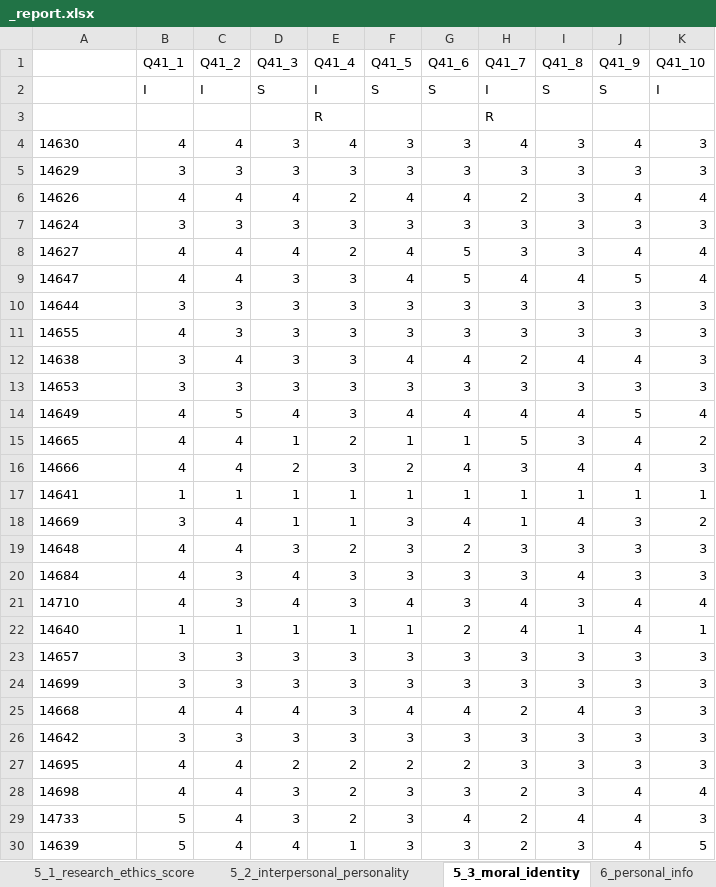
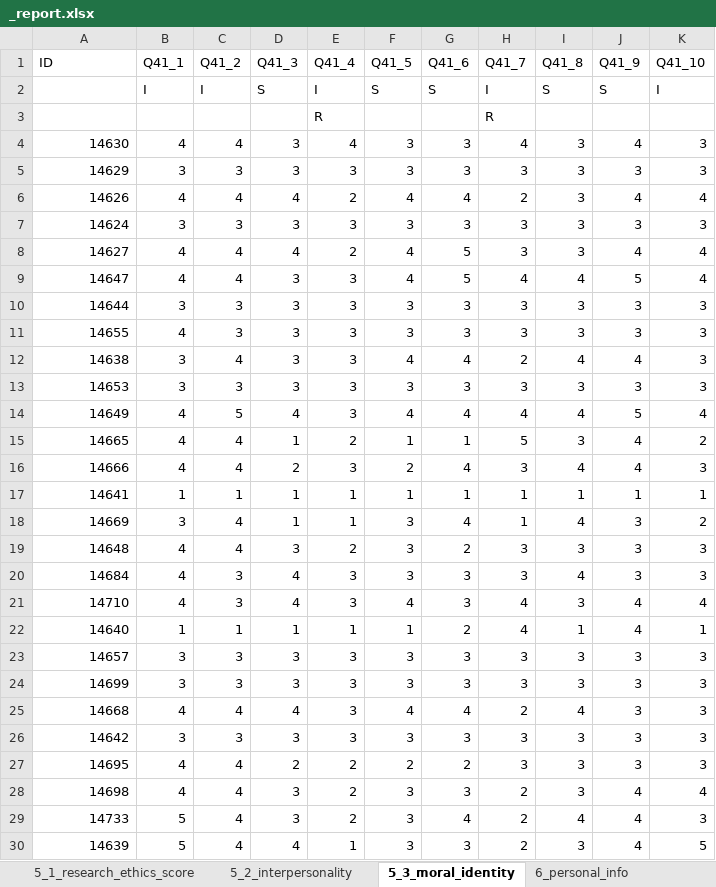
Before and after one commit to hyeonjang/KIOST, an Excel workbook: code/data/_report.xlsx, sheet 5_3_moral_identity, drawn as a sheet; only a part is shown; values as stored, in another font and other column widths than the file's, no borders; the diff covers the shown part only; the diff names each change by its address in the sheet, - before the commit and + after, or states it on an @@ line.

```diff
--- a/code/data/_report.xlsx (sheet 5_3_moral_identity)
+++ b/code/data/_report.xlsx (sheet 5_3_moral_identity)
-sheet tab: 5_2_interpersonal_personality
+sheet tab: 5_2_interpersonality
-A1: (empty)
+A1: ID
-A4:A30 alignment: left
+A4:A30 alignment: right
```
Also changed, not shown: cell formats elsewhere in this sheet, sheet 6_personal_info, sheet 2_research_ethics_recognition, sheet 5_2_interpersonality, sheet 4_KIOST_research_ethics_system, sheet 5_1_research_ethics_score, sheet 3_research_ethics_education, other sheet tabs, 25 other files.
